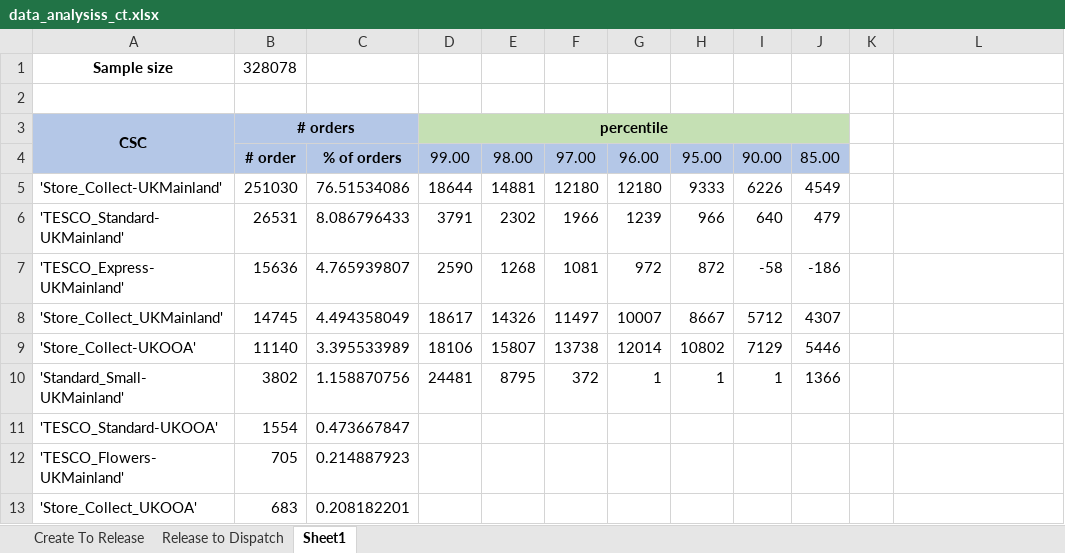
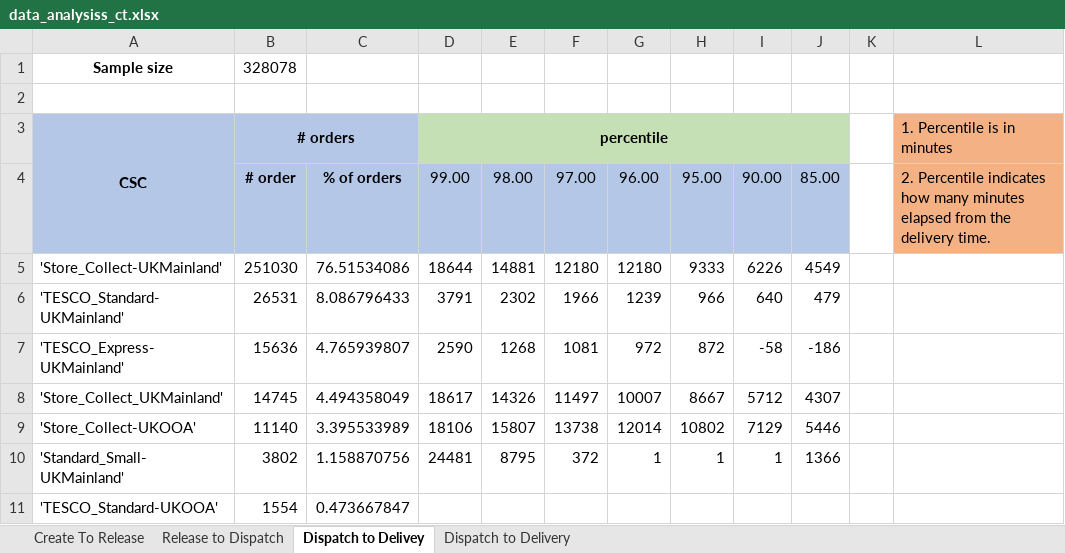
Before and after one commit to naveen497/linux_kt, an Excel workbook: python/data_analysiss_ct.xlsx, sheet Dispatch to Delivey, drawn as a sheet; only a part is shown; the shorter side is filled out with more unchanged rows; values as stored, in another font and other column widths than the file's, no borders; the diff names each change by its address in the sheet, - before the commit and + after, or states it on an @@ line.

```diff
--- a/python/data_analysiss_ct.xlsx (sheet Dispatch to Delivey)
+++ b/python/data_analysiss_ct.xlsx (sheet Dispatch to Delivey)
-sheet tab: Sheet1
+sheet tab: Dispatch to Delivey
+sheet tab: Dispatch to Delivery
-L3: (empty)
+L3: 1. Percentile is in minutes
-L3:L4 fill: none
+L3:L4 fill: #F4B183
-L4: (empty)
+L4: 2. Percentile indicates how many minutes elapsed from the delivery time.
```
Also changed, not shown: sheet Release to Dispatch, charts or pictures, 15 other files.
